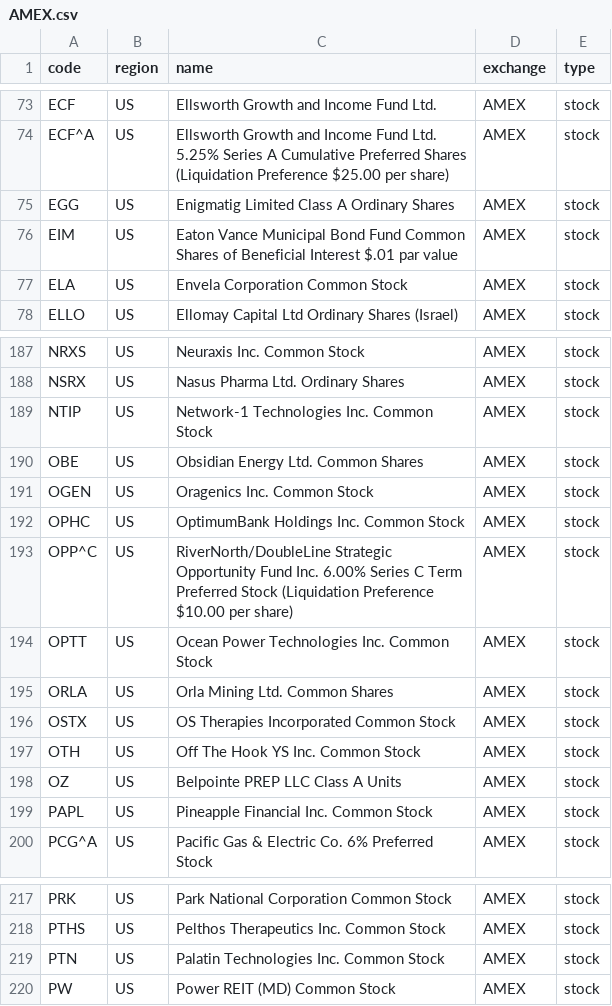
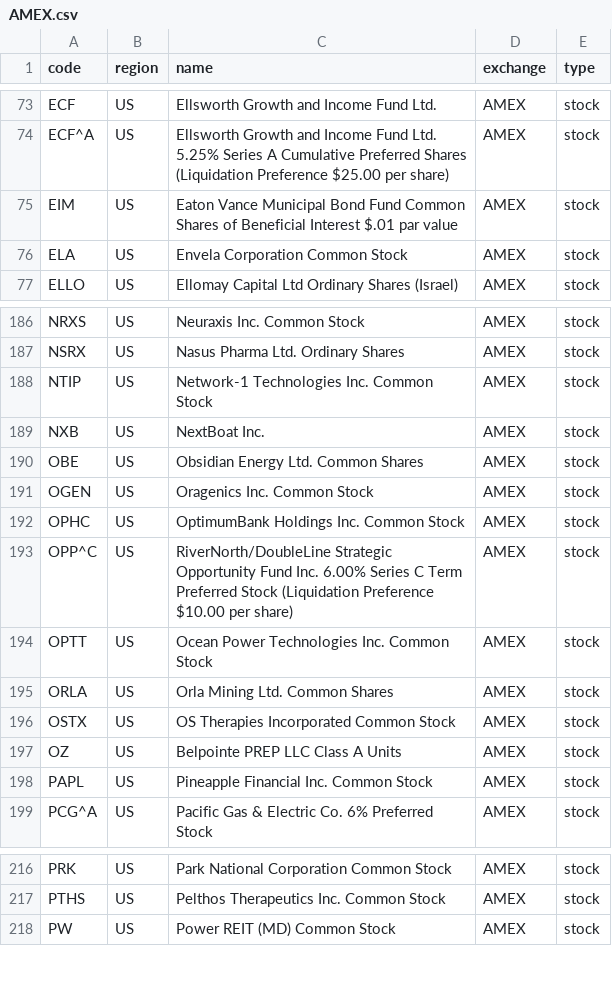
Before and after one commit to irachex/open-stock-data, a CSV file: symbols/AMEX.csv, drawn as a sheet; only a part is shown, gaps mark what is left out.

```diff
--- a/symbols/AMEX.csv
+++ b/symbols/AMEX.csv
@@ -74,3 +74,2 @@ ECF,US,Ellsworth Growth and Income Fund Ltd.,AMEX,stock
 ECF^A,US,Ellsworth Growth and Income Fund Ltd. 5.25% Series A Cumulative Preferred Shares (Liquidation Preference $25.00 per share),AMEX,stock
-EGG,US,Enigmatig Limited Class A Ordinary Shares,AMEX,stock
 EIM,US,Eaton Vance Municipal Bond Fund Common Shares of Beneficial Interest $.01 par value,AMEX,stock
@@ -189,2 +188,3 @@ NSRX,US,Nasus Pharma Ltd. Ordinary Shares,AMEX,stock
 NTIP,US,Network-1 Technologies Inc. Common Stock,AMEX,stock
+NXB,US,NextBoat Inc.,AMEX,stock
 OBE,US,Obsidian Energy Ltd. Common Shares,AMEX,stock
@@ -196,3 +196,2 @@ ORLA,US,Orla Mining Ltd. Common Shares,AMEX,stock
 OSTX,US,OS Therapies Incorporated Common Stock,AMEX,stock
-OTH,US,Off The Hook YS Inc. Common Stock,AMEX,stock
 OZ,US,Belpointe PREP LLC Class A Units,AMEX,stock
@@ -218,3 +217,2 @@ PRK,US,Park National Corporation Common Stock,AMEX,stock
 PTHS,US,Pelthos Therapeutics Inc. Common Stock,AMEX,stock
-PTN,US,Palatin Technologies Inc. Common Stock,AMEX,stock
 PW,US,Power REIT (MD) Common Stock,AMEX,stock
```
Also changed, not shown: symbols/BSE.csv, symbols/HKEX.csv, 4 other files.
